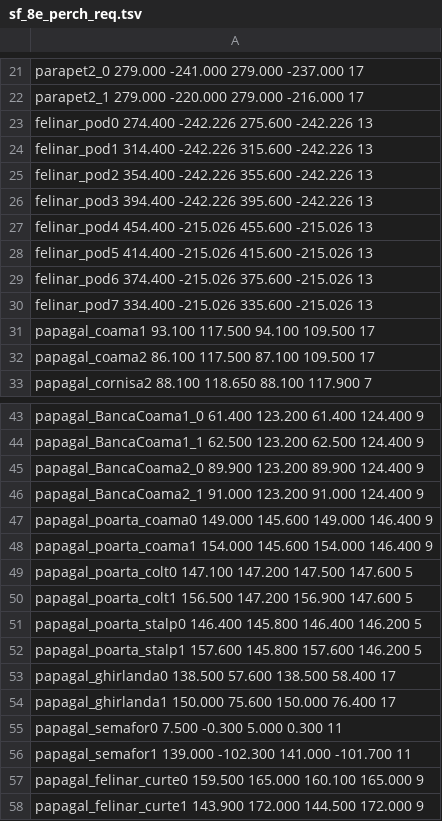
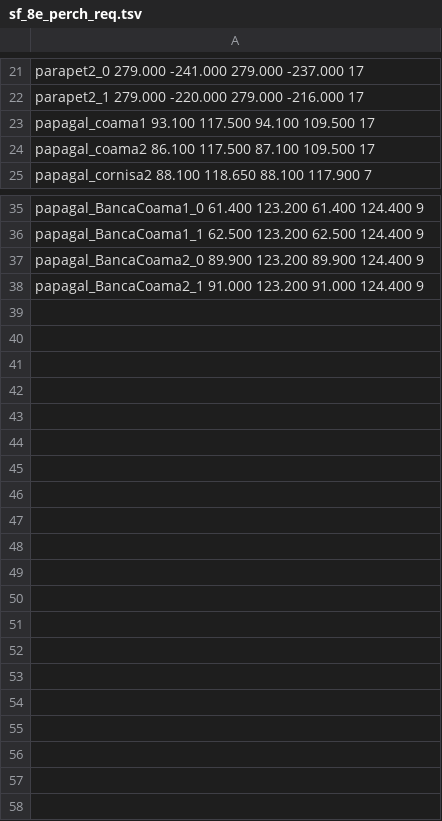
Before and after one commit to ArionAB/racing, a TSV file: tools/data/sf_8e_perch_req.tsv, drawn as a sheet; only a part is shown, gaps mark what is left out.

```diff
--- a/tools/data/sf_8e_perch_req.tsv
+++ b/tools/data/sf_8e_perch_req.tsv
@@ -22,10 +22,2 @@ parapet2_0 279.000 -241.000 279.000 -237.000 17
 parapet2_1 279.000 -220.000 279.000 -216.000 17
-felinar_pod0 274.400 -242.226 275.600 -242.226 13
-felinar_pod1 314.400 -242.226 315.600 -242.226 13
-felinar_pod2 354.400 -242.226 355.600 -242.226 13
-felinar_pod3 394.400 -242.226 395.600 -242.226 13
-felinar_pod4 454.400 -215.026 455.600 -215.026 13
-felinar_pod5 414.400 -215.026 415.600 -215.026 13
-felinar_pod6 374.400 -215.026 375.600 -215.026 13
-felinar_pod7 334.400 -215.026 335.600 -215.026 13
 papagal_coama1 93.100 117.500 94.100 109.500 17
@@ -46,13 +38 @@ papagal_BancaCoama2_0 89.900 123.200 89.900 124.400 9
 papagal_BancaCoama2_1 91.000 123.200 91.000 124.400 9
-papagal_poarta_coama0 149.000 145.600 149.000 146.400 9
-papagal_poarta_coama1 154.000 145.600 154.000 146.400 9
-papagal_poarta_colt0 147.100 147.200 147.500 147.600 5
-papagal_poarta_colt1 156.500 147.200 156.900 147.600 5
-papagal_poarta_stalp0 146.400 145.800 146.400 146.200 5
-papagal_poarta_stalp1 157.600 145.800 157.600 146.200 5
-papagal_ghirlanda0 138.500 57.600 138.500 58.400 17
-papagal_ghirlanda1 150.000 75.600 150.000 76.400 17
-papagal_semafor0 7.500 -0.300 5.000 0.300 11
-papagal_semafor1 139.000 -102.300 141.000 -101.700 11
-papagal_felinar_curte0 159.500 165.000 160.100 165.000 9
-papagal_felinar_curte1 143.900 172.000 144.500 172.000 9
```
Also changed, not shown: tools/data/sf_8e_perch.tsv, 6 other files.
